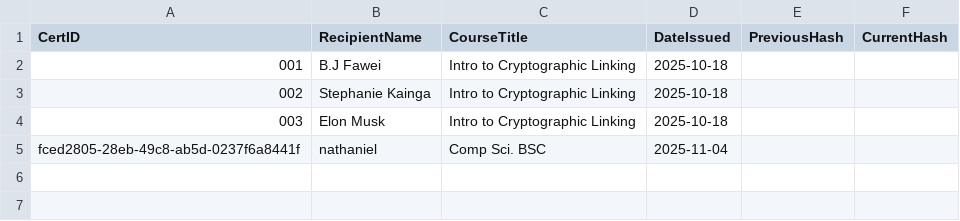
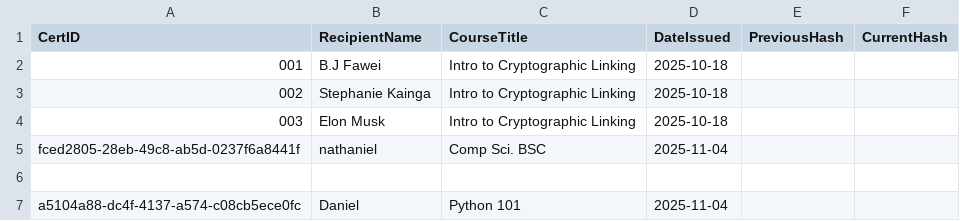
Before and after one commit to Ndukiye/certificate-AUTH, a CSV file: data/Certificates.csv, drawn as a sheet.

```diff
--- a/data/Certificates.csv
+++ b/data/Certificates.csv
@@ -5 +5,3 @@ CertID,RecipientName,CourseTitle,DateIssued,PreviousHash,CurrentHash
 fced2805-28eb-49c8-ab5d-0237f6a8441f,nathaniel,Comp Sci. BSC,2025-11-04
+
+a5104a88-dc4f-4137-a574-c08cb5ece0fc,Daniel ,Python 101,2025-11-04
```
Also changed, not shown: data/Certificates_Chained.csv, 29 other files.
